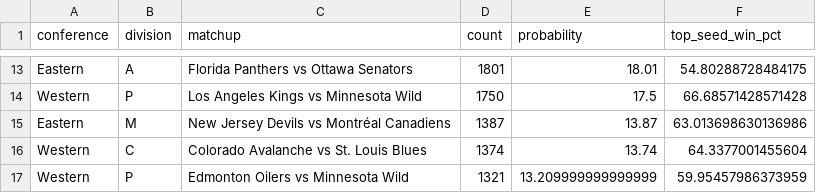
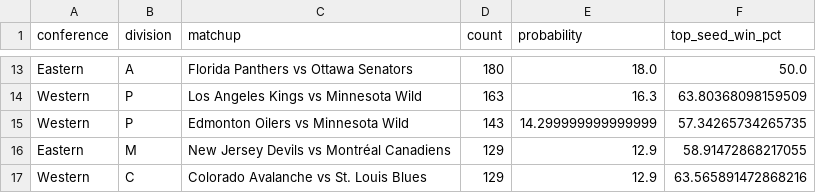
Before and after one commit to eker3777/NHL_playoff_model, a CSV file: data/playoff_round2_matchups_20242025.csv, drawn as a sheet; only a part is shown, gaps mark what is left out; removed rows and columns are numbered as before the commit, all else as after; the diff covers the shown part only; the diff names each change by its address in the sheet, - before the commit and + after, or states it on an @@ line.

```diff
--- a/data/playoff_round2_matchups_20242025.csv
+++ b/data/playoff_round2_matchups_20242025.csv
-D13 (count): 1801
+D13 (count): 180
-E13 (probability): 18.01
+E13 (probability): 18.0
-F13 (top_seed_win_pct): 54.80288728484175
+F13 (top_seed_win_pct): 50.0
-D14 (count): 1750
+D14 (count): 163
-E14 (probability): 17.5
+E14 (probability): 16.3
-F14 (top_seed_win_pct): 66.68571428571428
+F14 (top_seed_win_pct): 63.80368098159509
+row 15: Western | P | Edmonton Oilers vs Minnesota Wild | 143 | 14.299999999999999 | 57.34265734265735
-D16 (count): 1387
+D16 (count): 129
-E16 (probability): 13.87
+E16 (probability): 12.9
-F16 (top_seed_win_pct): 63.013698630136986
+F16 (top_seed_win_pct): 58.91472868217055
-D17 (count): 1374
+D17 (count): 129
-E17 (probability): 13.74
+E17 (probability): 12.9
-F17 (top_seed_win_pct): 64.3377001455604
+F17 (top_seed_win_pct): 63.565891472868216
-row 17: Western | P | Edmonton Oilers vs Minnesota Wild | 1321 | 13.209999999999999 | 59.95457986373959
```
Also changed, not shown: 2 added rows, 2 removed rows and 27 edited cells elsewhere in this file, data/playoff_conf_finals_matchups_20242025.csv, data/playoff_sim_results_20242025.csv, 35 other files.
